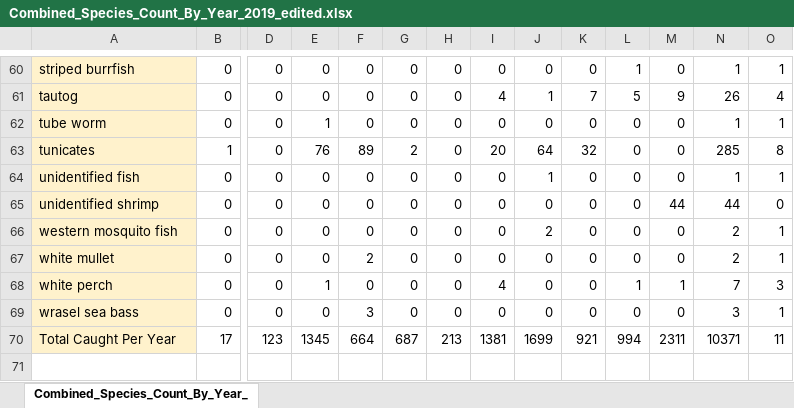
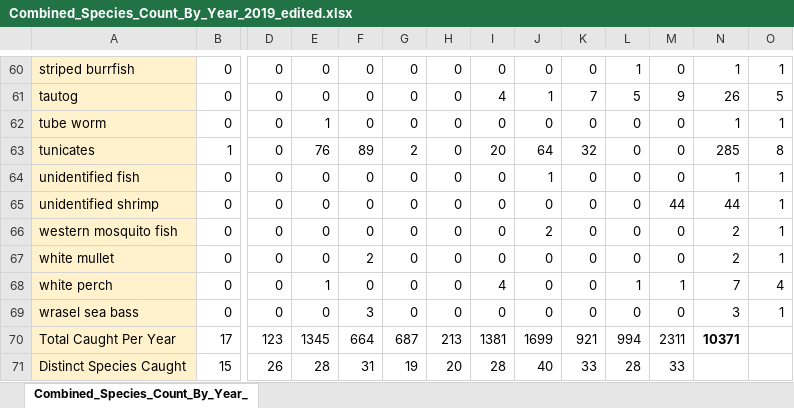
Before and after one commit to Shadhopson/Seining_Analysis, an Excel workbook: Created CSVs/Combined_Species_Count_By_Year_2019_edited.xlsx, sheet Combined_Species_Count_By_Year_, drawn as a sheet; only a part is shown, gaps mark what is left out; values as stored, in another font and other column widths than the file's, no borders; conditional formats not drawn; rows hold the shown columns only; the diff covers the shown part only; the diff names each change by its address in the sheet, - before the commit and + after, or states it on an @@ line.

```diff
--- a/Created CSVs/Combined_Species_Count_By_Year_2019_edited.xlsx (sheet Combined_Species_Count_By_Year_)
+++ b/Created CSVs/Combined_Species_Count_By_Year_2019_edited.xlsx (sheet Combined_Species_Count_By_Year_)
-O61: 4
+O61: 5
-O65: 0
+O65: 1
-O68: 3
+O68: 4
-N70 bold: off
+N70 bold: on
-O70: 11
+O70: (empty)
+row 71: Distinct Species Caught | 15 | 26 | 28 | 31 | 19 | 20 | 28 | 40 | 33 | 28 | 33
```
Also changed, not shown: 30 edited cells elsewhere in this sheet, formulas that keep their value.
